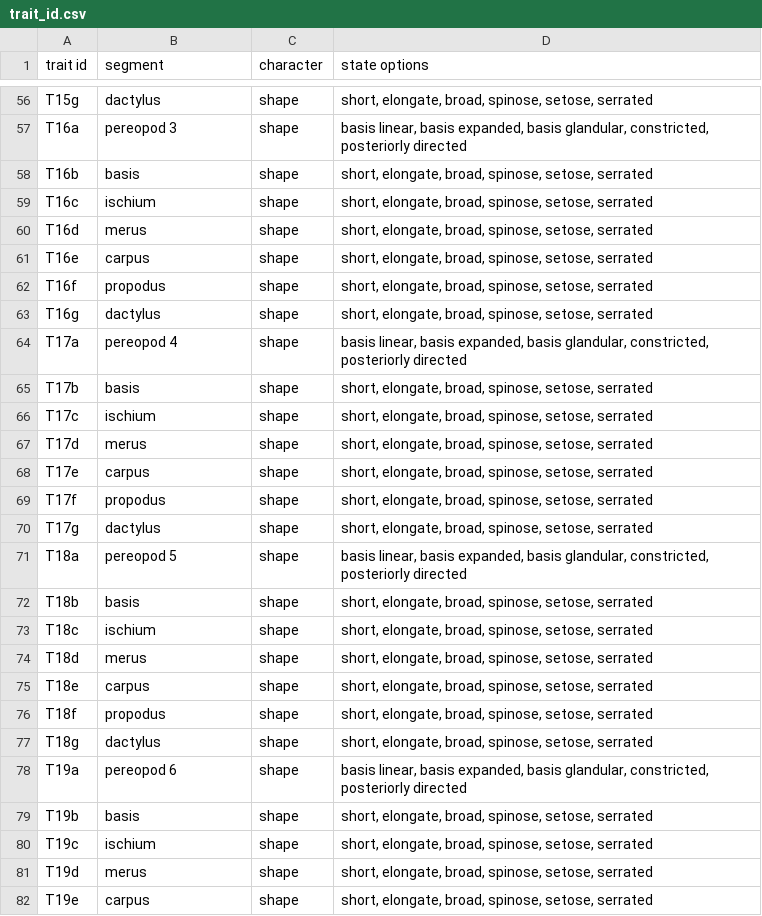
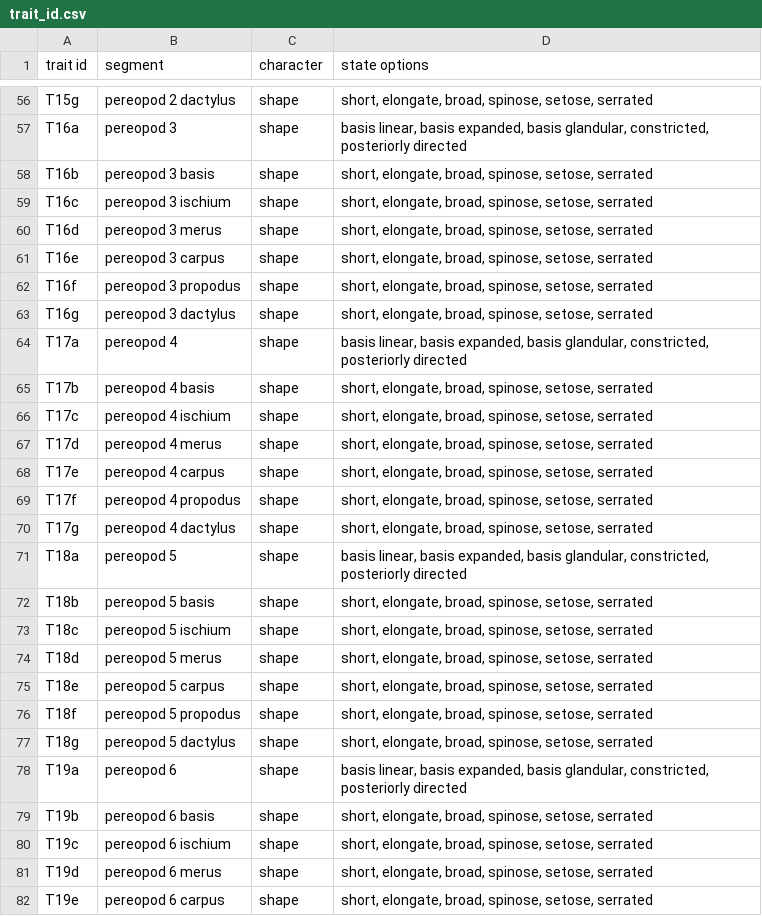
Before and after one commit to fccigarettes-ui/Gammaridae, a CSV file: trait_id.csv, drawn as a sheet; only a part is shown, gaps mark what is left out; the diff covers the shown part only; the diff names each change by its address in the sheet, - before the commit and + after, or states it on an @@ line.

```diff
--- a/trait_id.csv
+++ b/trait_id.csv
-B56 (segment): dactylus
+B56 (segment): pereopod 2 dactylus
-B58 (segment): basis
+B58 (segment): pereopod 3 basis
-B59 (segment): ischium
+B59 (segment): pereopod 3 ischium
-B60 (segment): merus
+B60 (segment): pereopod 3 merus
-B61 (segment): carpus
+B61 (segment): pereopod 3 carpus
-B62 (segment): propodus
+B62 (segment): pereopod 3 propodus
-B63 (segment): dactylus
+B63 (segment): pereopod 3 dactylus
-B65 (segment): basis
+B65 (segment): pereopod 4 basis
-B66 (segment): ischium
+B66 (segment): pereopod 4 ischium
-B67 (segment): merus
+B67 (segment): pereopod 4 merus
-B68 (segment): carpus
+B68 (segment): pereopod 4 carpus
-B69 (segment): propodus
+B69 (segment): pereopod 4 propodus
-B70 (segment): dactylus
+B70 (segment): pereopod 4 dactylus
-B72 (segment): basis
+B72 (segment): pereopod 5 basis
-B73 (segment): ischium
+B73 (segment): pereopod 5 ischium
-B74 (segment): merus
+B74 (segment): pereopod 5 merus
-B75 (segment): carpus
+B75 (segment): pereopod 5 carpus
-B76 (segment): propodus
+B76 (segment): pereopod 5 propodus
-B77 (segment): dactylus
+B77 (segment): pereopod 5 dactylus
-B79 (segment): basis
+B79 (segment): pereopod 6 basis
-B80 (segment): ischium
+B80 (segment): pereopod 6 ischium
-B81 (segment): merus
+B81 (segment): pereopod 6 merus
-B82 (segment): carpus
+B82 (segment): pereopod 6 carpus
```
Also changed, not shown: 31 edited cells elsewhere in this file, species_info_expander.csv, 1 other file.
